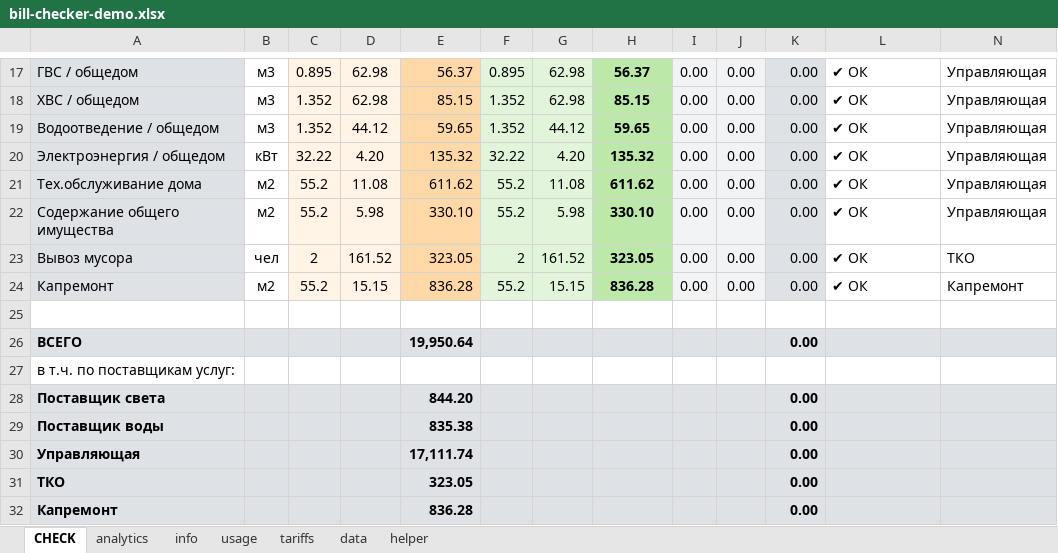
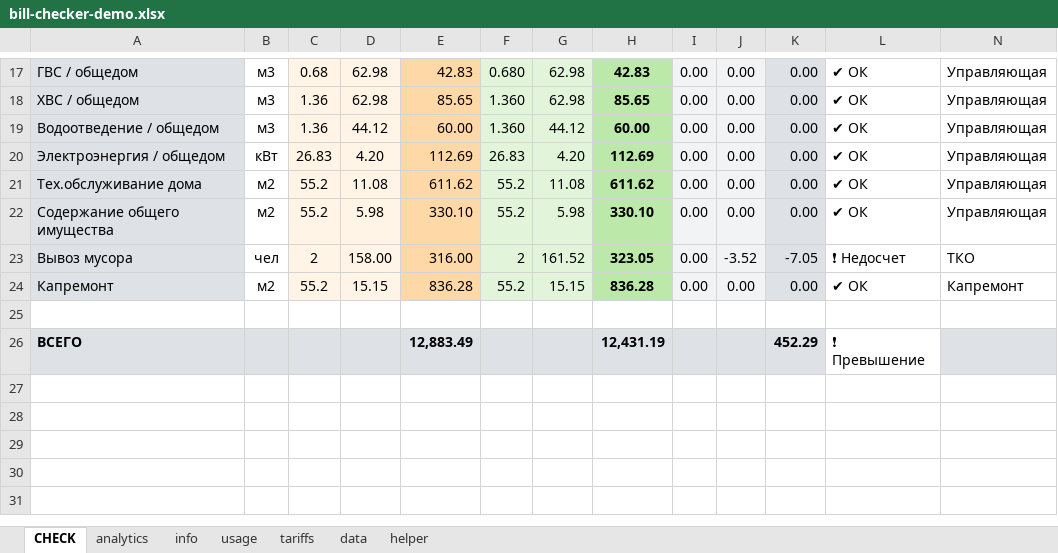
Before and after one commit to alinaaleks/bill-checker, an Excel workbook: bill-checker-demo.xlsx, sheet CHECK, drawn as a sheet; only a part is shown, gaps mark what is left out; values as stored, in another font and other column widths than the file's, no borders; conditional formats not drawn; the diff covers the shown part only; the diff names each change by its address in the sheet, - before the commit and + after, or states it on an @@ line.

Commit message:
Finish basic version of checker - with usage, tariffs in calculations

```diff
--- a/bill-checker-demo.xlsx (sheet CHECK)
+++ b/bill-checker-demo.xlsx (sheet CHECK)
-C17: 0.895
+C17: 0.68
-E17: 56.37
+E17: 42.83
-F17: 0.895
+F17: 0.680
-H17: 56.37
+H17: 42.83
-C18:C19: 1.352
+C18:C19: 1.36
-E18: 85.15
+E18: 85.65
-F18:F19: 1.352
+F18:F19: 1.360
-H18: 85.15
+H18: 85.65
-E19: 59.65
+E19: 60.00
-H19: 59.65
+H19: 60.00
-C20: 32.22
+C20: 26.83
-E20: 135.32
+E20: 112.69
-F20: 32.22
+F20: 26.83
-H20: 135.32
+H20: 112.69
-D23: 161.52
+D23: 158.00
-E23: 323.05
+E23: 316.00
-J23: 0.00
+J23: -3.52
-K23: 0.00
+K23: -7.05
-L23: ✔ ОК
+L23: ❗ Недосчет
-E26: 19,950.64
+E26: 12,883.49
-H26: (empty)
+H26: 12,431.19
-K26: 0.00
+K26: 452.29
-L26: (empty)
+L26: ❗ Превышение
-L26 fill: #DEE2E6
+L26 fill: none
@@ row 27 hidden: в т.ч. по поставщикам услуг: @@
-row 28: Поставщик света |  |  |  | 844.20 |  |  |  |  |  | 0.00
@@ row 29 hidden: Поставщик воды |  |  |  | 835.38 |  |  |  |  |  | 0.00 @@
-row 30: Управляющая |  |  |  | 17,111.74 |  |  |  |  |  | 0.00
-row 31: ТКО |  |  |  | 323.05 |  |  |  |  |  | 0.00
@@ row 32 hidden: Капремонт |  |  |  | 836.28 |  |  |  |  |  | 0.00 @@
```
Also changed, not shown: 29 edited cells elsewhere in this sheet, sheet tariffs, sheet info, formulas that keep their value, hidden cells.
